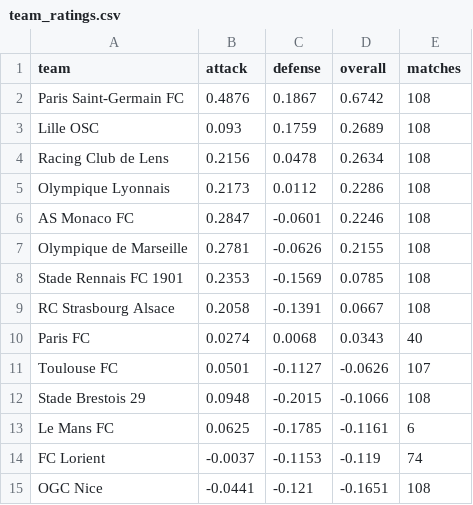
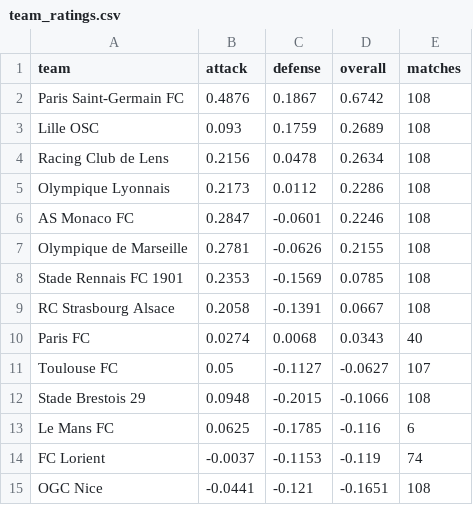
Before and after one commit to JuanAndresHS/pitchiq, a CSV file: data/predictions/fl1/team_ratings.csv, drawn as a sheet; only a part is shown.

```diff
--- a/data/predictions/fl1/team_ratings.csv
+++ b/data/predictions/fl1/team_ratings.csv
@@ -10,5 +10,5 @@ RC Strasbourg Alsace,0.2058,-0.1391,0.0667,108
 Paris FC,0.0274,0.0068,0.0343,40
-Toulouse FC,0.0501,-0.1127,-0.0626,107
+Toulouse FC,0.05,-0.1127,-0.0627,107
 Stade Brestois 29,0.0948,-0.2015,-0.1066,108
-Le Mans FC,0.0625,-0.1785,-0.1161,6
+Le Mans FC,0.0625,-0.1785,-0.116,6
 FC Lorient,-0.0037,-0.1153,-0.119,74
```
Also changed, not shown: data/predictions/cl/upcoming_forecasts.csv, data/predictions/ded/team_ratings.csv, 27 other files.
